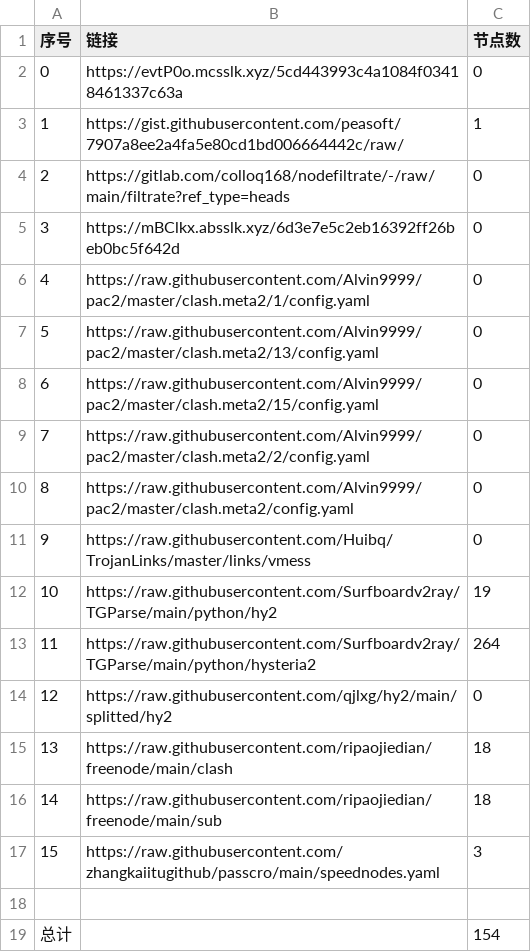
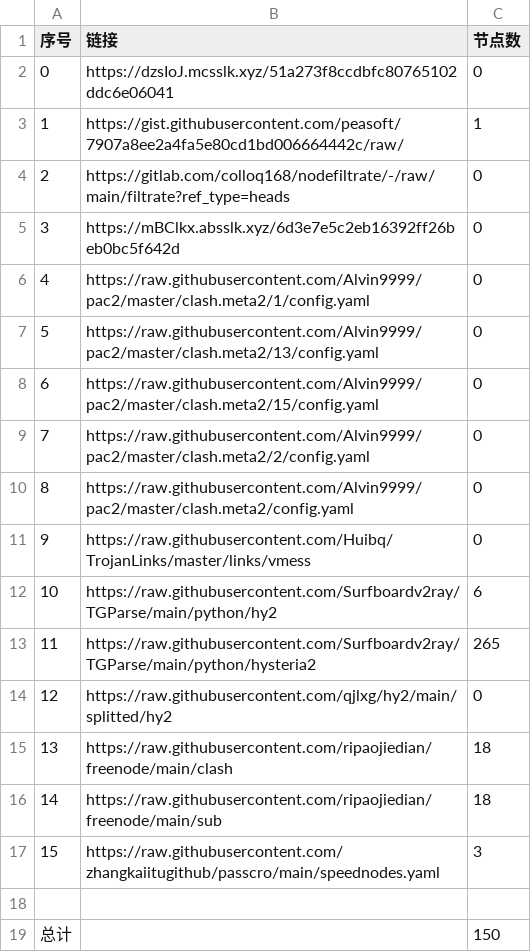
Before and after one commit to x698/NoMoreWalls, a CSV file: list_result.csv, drawn as a sheet.

```diff
--- a/list_result.csv
+++ b/list_result.csv
@@ -1,3 +1,3 @@
 序号,链接,节点数
-0,https://evtP0o.mcsslk.xyz/5cd443993c4a1084f03418461337c63a,0
+0,https://dzsIoJ.mcsslk.xyz/51a273f8ccdbfc80765102ddc6e06041,0
 1,https://gist.githubusercontent.com/peasoft/7907a8ee2a4fa5e80cd1bd006664442c/raw/,1
@@ -11,4 +11,4 @@
 9,https://raw.githubusercontent.com/Huibq/TrojanLinks/master/links/vmess,0
-10,https://raw.githubusercontent.com/Surfboardv2ray/TGParse/main/python/hy2,19
-11,https://raw.githubusercontent.com/Surfboardv2ray/TGParse/main/python/hysteria2,264
+10,https://raw.githubusercontent.com/Surfboardv2ray/TGParse/main/python/hy2,6
+11,https://raw.githubusercontent.com/Surfboardv2ray/TGParse/main/python/hysteria2,265
 12,https://raw.githubusercontent.com/qjlxg/hy2/main/splitted/hy2,0
@@ -18,2 +18,2 @@
 
-总计,,154
+总计,,150
```
Also changed, not shown: 7 other files.
